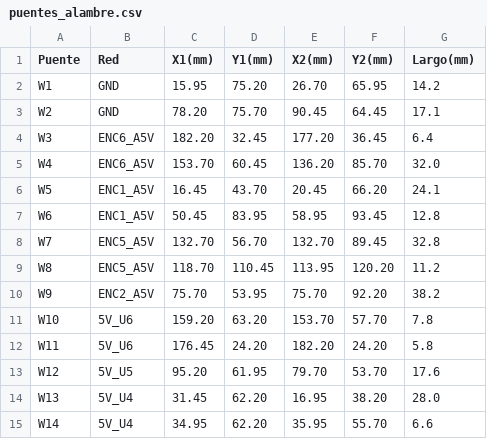
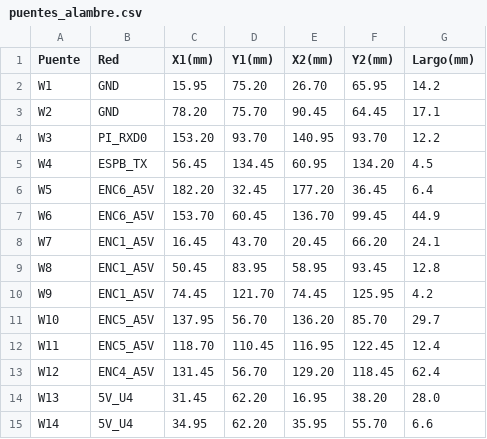
Before and after one commit to sebastiux/electronicarover, a CSV file: hardware/rover_controller/puentes_alambre.csv, drawn as a sheet; only a part is shown; the diff covers the shown part only.

```diff
--- a/hardware/rover_controller/puentes_alambre.csv
+++ b/hardware/rover_controller/puentes_alambre.csv
@@ -3,12 +3,12 @@ W1;GND;15.95;75.20;26.70;65.95;14.2
 W2;GND;78.20;75.70;90.45;64.45;17.1
-W3;ENC6_A5V;182.20;32.45;177.20;36.45;6.4
-W4;ENC6_A5V;153.70;60.45;136.20;85.70;32.0
-W5;ENC1_A5V;16.45;43.70;20.45;66.20;24.1
-W6;ENC1_A5V;50.45;83.95;58.95;93.45;12.8
-W7;ENC5_A5V;132.70;56.70;132.70;89.45;32.8
-W8;ENC5_A5V;118.70;110.45;113.95;120.20;11.2
-W9;ENC2_A5V;75.70;53.95;75.70;92.20;38.2
-W10;5V_U6;159.20;63.20;153.70;57.70;7.8
-W11;5V_U6;176.45;24.20;182.20;24.20;5.8
-W12;5V_U5;95.20;61.95;79.70;53.70;17.6
+W3;PI_RXD0;153.20;93.70;140.95;93.70;12.2
+W4;ESPB_TX;56.45;134.45;60.95;134.20;4.5
+W5;ENC6_A5V;182.20;32.45;177.20;36.45;6.4
+W6;ENC6_A5V;153.70;60.45;136.70;99.45;44.9
+W7;ENC1_A5V;16.45;43.70;20.45;66.20;24.1
+W8;ENC1_A5V;50.45;83.95;58.95;93.45;12.8
+W9;ENC1_A5V;74.45;121.70;74.45;125.95;4.2
+W10;ENC5_A5V;137.95;56.70;136.20;85.70;29.7
+W11;ENC5_A5V;118.70;110.45;116.95;122.45;12.4
+W12;ENC4_A5V;131.45;56.70;129.20;118.45;62.4
 W13;5V_U4;31.45;62.20;16.95;38.20;28.0
```
Also changed, not shown: 4 added rows, 2 removed rows and 78 edited cells elsewhere in this file, 3 other files.
